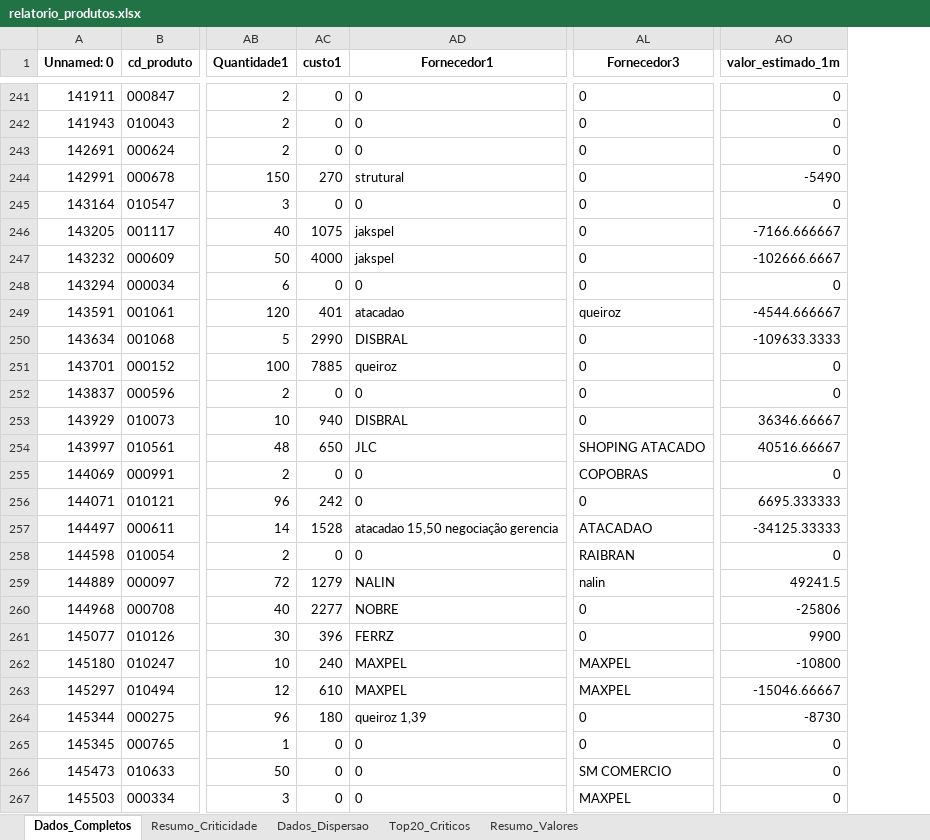
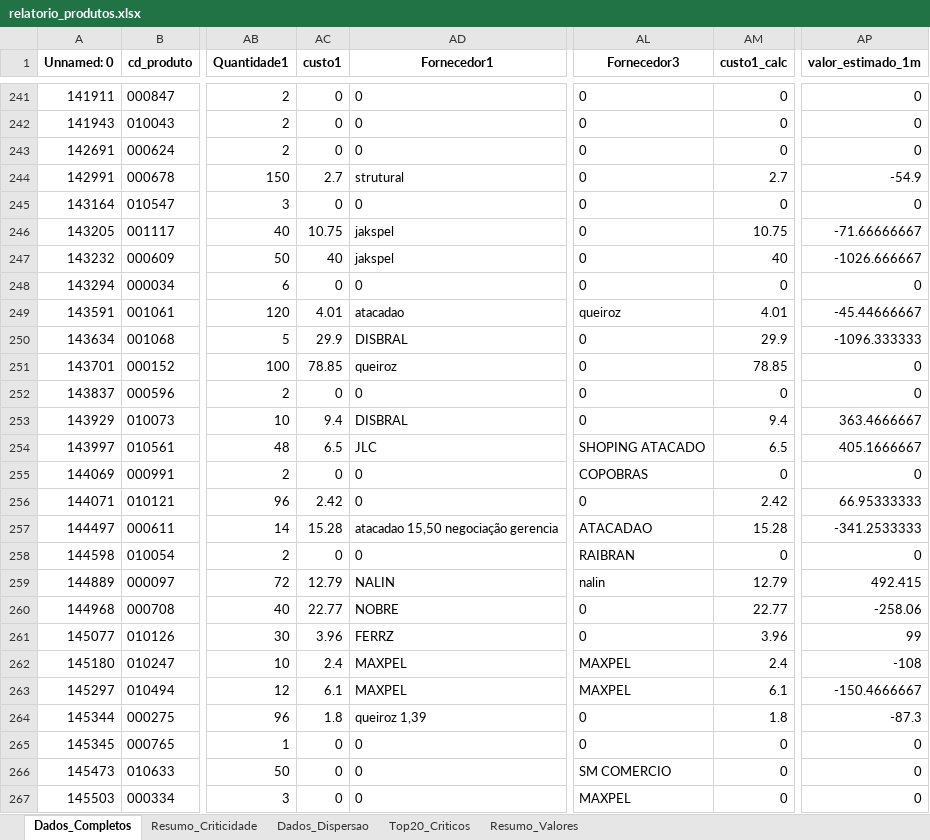
Before and after one commit to maloka-ai/poc-dashboard, an Excel workbook: dados/ADD/Dados_ADD_PF/relatorio_produtos.xlsx, sheet Dados_Completos, drawn as a sheet; only a part is shown, gaps mark what is left out; values as stored, in another font and other column widths than the file's, no borders; addresses are those after the commit; the diff covers the shown part only; the diff names each change by its address in the sheet, - before the commit and + after, or states it on an @@ line.

Commit message:
finalizei ajuste no header dos produtos

```diff
--- a/dados/ADD/Dados_ADD_PF/relatorio_produtos.xlsx (sheet Dados_Completos)
+++ b/dados/ADD/Dados_ADD_PF/relatorio_produtos.xlsx (sheet Dados_Completos)
+column AM (custo1_calc), rows 241-267: 0 | 0 | 0 | 2.7 | 0 | 10.75 | 40 | 0 | 4.01 | 29.9 | 78.85 | 0 | 9.4 | 6.5 | 0 | 2.42 | 15.28 | 0 | 12.79 | 22.77 | 3.96 | 2.4 | 6.1 | 1.8 | 0 | 0 | 0
-AC244 (custo1): 270
+AC244 (custo1): 2.7
-AP244 (valor_estimado_1m): -5490
+AP244 (valor_estimado_1m): -54.9
-AC246 (custo1): 1075
+AC246 (custo1): 10.75
-AP246 (valor_estimado_1m): -7166.666667
+AP246 (valor_estimado_1m): -71.66666667
-AC247 (custo1): 4000
+AC247 (custo1): 40
-AP247 (valor_estimado_1m): -102666.6667
+AP247 (valor_estimado_1m): -1026.666667
-AC249 (custo1): 401
+AC249 (custo1): 4.01
-AP249 (valor_estimado_1m): -4544.666667
+AP249 (valor_estimado_1m): -45.44666667
-AC250 (custo1): 2990
+AC250 (custo1): 29.9
-AP250 (valor_estimado_1m): -109633.3333
+AP250 (valor_estimado_1m): -1096.333333
-AC251 (custo1): 7885
+AC251 (custo1): 78.85
-AC253 (custo1): 940
+AC253 (custo1): 9.4
-AP253 (valor_estimado_1m): 36346.66667
+AP253 (valor_estimado_1m): 363.4666667
-AC254 (custo1): 650
+AC254 (custo1): 6.5
-AP254 (valor_estimado_1m): 40516.66667
+AP254 (valor_estimado_1m): 405.1666667
-AC256 (custo1): 242
+AC256 (custo1): 2.42
-AP256 (valor_estimado_1m): 6695.333333
+AP256 (valor_estimado_1m): 66.95333333
-AC257 (custo1): 1528
+AC257 (custo1): 15.28
-AP257 (valor_estimado_1m): -34125.33333
+AP257 (valor_estimado_1m): -341.2533333
-AC259 (custo1): 1279
+AC259 (custo1): 12.79
-AP259 (valor_estimado_1m): 49241.5
+AP259 (valor_estimado_1m): 492.415
-AC260 (custo1): 2277
+AC260 (custo1): 22.77
-AP260 (valor_estimado_1m): -25806
+AP260 (valor_estimado_1m): -258.06
-AC261 (custo1): 396
+AC261 (custo1): 3.96
-AP261 (valor_estimado_1m): 9900
+AP261 (valor_estimado_1m): 99
-AC262 (custo1): 240
+AC262 (custo1): 2.4
-AP262 (valor_estimado_1m): -10800
+AP262 (valor_estimado_1m): -108
-AC263 (custo1): 610
+AC263 (custo1): 6.1
-AP263 (valor_estimado_1m): -15046.66667
+AP263 (valor_estimado_1m): -150.4666667
-AC264 (custo1): 180
+AC264 (custo1): 1.8
-AP264 (valor_estimado_1m): -8730
+AP264 (valor_estimado_1m): -87.3
```
Also changed, not shown: 840 edited cells elsewhere in this sheet, sheet Top20_Criticos, sheet Resumo_Valores, 2 other files.
